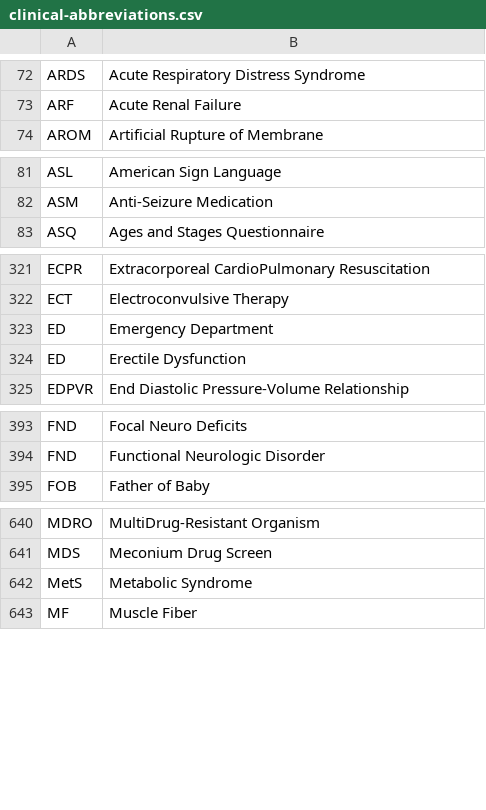
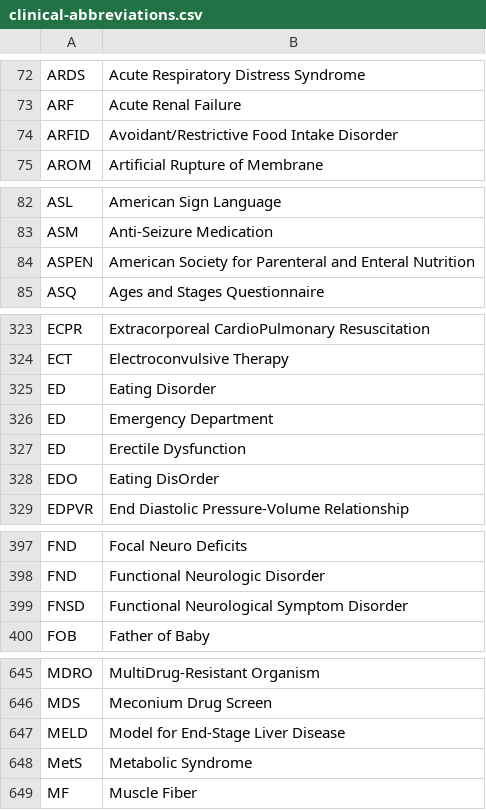
Before and after one commit to emleddin/meded, a CSV file: docs/clinical-abbreviations.csv, drawn as a sheet; only a part is shown, gaps mark what is left out.

```diff
--- a/docs/clinical-abbreviations.csv
+++ b/docs/clinical-abbreviations.csv
@@ -73,2 +73,3 @@ ARDS,Acute Respiratory Distress Syndrome
 ARF,Acute Renal Failure
+ARFID,Avoidant/Restrictive Food Intake Disorder
 AROM,Artificial Rupture of Membrane
@@ -82,2 +83,3 @@ ASL,American Sign Language
 ASM,Anti-Seizure Medication
+ASPEN,American Society for Parenteral and Enteral Nutrition
 ASQ,Ages and Stages Questionnaire
@@ -322,4 +324,6 @@ ECPR,Extracorporeal CardioPulmonary Resuscitation
 ECT,Electroconvulsive Therapy
+ED,Eating Disorder
 ED,Emergency Department
 ED,Erectile Dysfunction
+EDO,Eating DisOrder
 EDPVR,End Diastolic Pressure-Volume Relationship
@@ -394,2 +398,3 @@ FND,Focal Neuro Deficits
 FND,Functional Neurologic Disorder
+FNSD,Functional Neurological Symptom Disorder
 FOB,Father of Baby
@@ -641,2 +646,3 @@ MDRO,MultiDrug-Resistant Organism
 MDS,Meconium Drug Screen
+MELD,Model for End-Stage Liver Disease
 MetS,Metabolic Syndrome
```
Also changed, not shown: clinical-abbreviations.csv, 16 other files.
